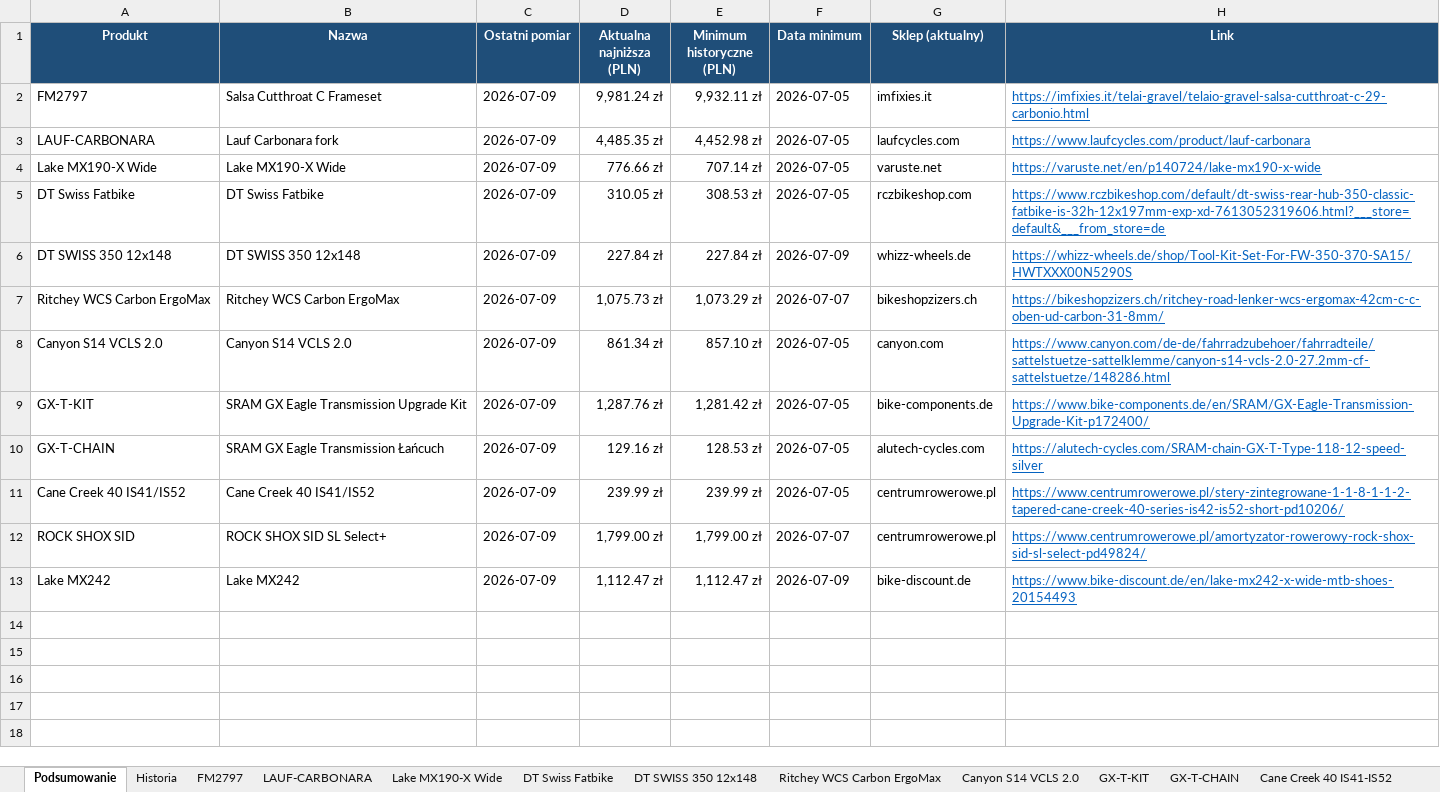
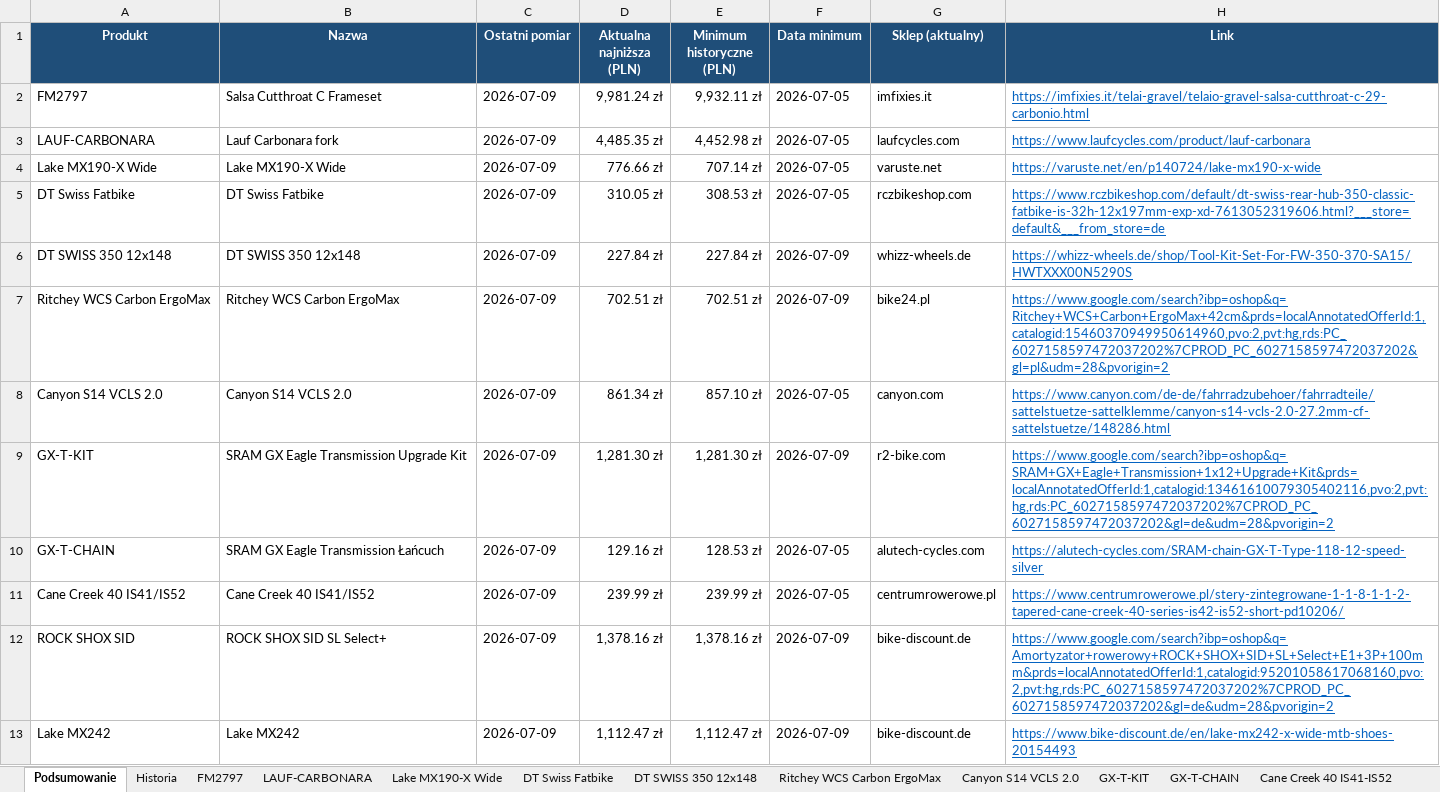
Before and after one commit to Wotjek/PriceChecker, an Excel workbook: output/prices.xlsx, sheet Podsumowanie, drawn as a sheet; values as stored, in another font and other column widths than the file's, no borders; the diff names each change by its address in the sheet, - before the commit and + after, or states it on an @@ line.

```diff
--- a/output/prices.xlsx (sheet Podsumowanie)
+++ b/output/prices.xlsx (sheet Podsumowanie)
-D7 (Aktualna najniższa (PLN)): 1,075.73 zł
+D7 (Aktualna najniższa (PLN)): 702.51 zł
-E7 (Minimum historyczne (PLN)): 1,073.29 zł
+E7 (Minimum historyczne (PLN)): 702.51 zł
-F7 (Data minimum): 2026-07-07
+F7 (Data minimum): 2026-07-09
-G7 (Sklep (aktualny)): bikeshopzizers.ch
+G7 (Sklep (aktualny)): bike24.pl
-H7 (Link): https://bikeshopzizers.ch/ritchey-road-lenker-wcs-ergomax-42cm-c-c-oben-ud-carbon-31-8mm/
+H7 (Link): https://www.google.com/search?ibp=oshop&q=Ritchey+WCS+Carbon+ErgoMax+42cm&prds=localAnnotatedOfferId:1,catalogid:15460370949950614960,pvo:2,pvt:hg,rds:PC_6027158597472037202%7CPROD_PC_6027158597472037202&gl=pl&udm=28&pvorigin=2
-D9 (Aktualna najniższa (PLN)): 1,287.76 zł
+D9 (Aktualna najniższa (PLN)): 1,281.30 zł
-E9 (Minimum historyczne (PLN)): 1,281.42 zł
+E9 (Minimum historyczne (PLN)): 1,281.30 zł
-F9 (Data minimum): 2026-07-05
+F9 (Data minimum): 2026-07-09
-G9 (Sklep (aktualny)): bike-components.de
+G9 (Sklep (aktualny)): r2-bike.com
-H9 (Link): https://www.bike-components.de/en/SRAM/GX-Eagle-Transmission-Upgrade-Kit-p172400/
+H9 (Link): https://www.google.com/search?ibp=oshop&q=SRAM+GX+Eagle+Transmission+1x12+Upgrade+Kit&prds=localAnnotatedOfferId:1,catalogid:13461610079305402116,pvo:2,pvt:hg,rds:PC_6027158597472037202%7CPROD_PC_6027158597472037202&gl=de&udm=28&pvorigin=2
-D12 (Aktualna najniższa (PLN)): 1,799.00 zł
+D12 (Aktualna najniższa (PLN)): 1,378.16 zł
-E12 (Minimum historyczne (PLN)): 1,799.00 zł
+E12 (Minimum historyczne (PLN)): 1,378.16 zł
-F12 (Data minimum): 2026-07-07
+F12 (Data minimum): 2026-07-09
-G12 (Sklep (aktualny)): centrumrowerowe.pl
+G12 (Sklep (aktualny)): bike-discount.de
-H12 (Link): https://www.centrumrowerowe.pl/amortyzator-rowerowy-rock-shox-sid-sl-select-pd49824/
+H12 (Link): https://www.google.com/search?ibp=oshop&q=Amortyzator+rowerowy+ROCK+SHOX+SID+SL+Select+E1+3P+100mm&prds=localAnnotatedOfferId:1,catalogid:95201058617068160,pvo:2,pvt:hg,rds:PC_6027158597472037202%7CPROD_PC_6027158597472037202&gl=de&udm=28&pvorigin=2
```
Also changed, not shown: sheet Historia, sheet ROCK SHOX SID, sheet GX-T-KIT, sheet Ritchey WCS Carbon ErgoMax, 8 other files.
